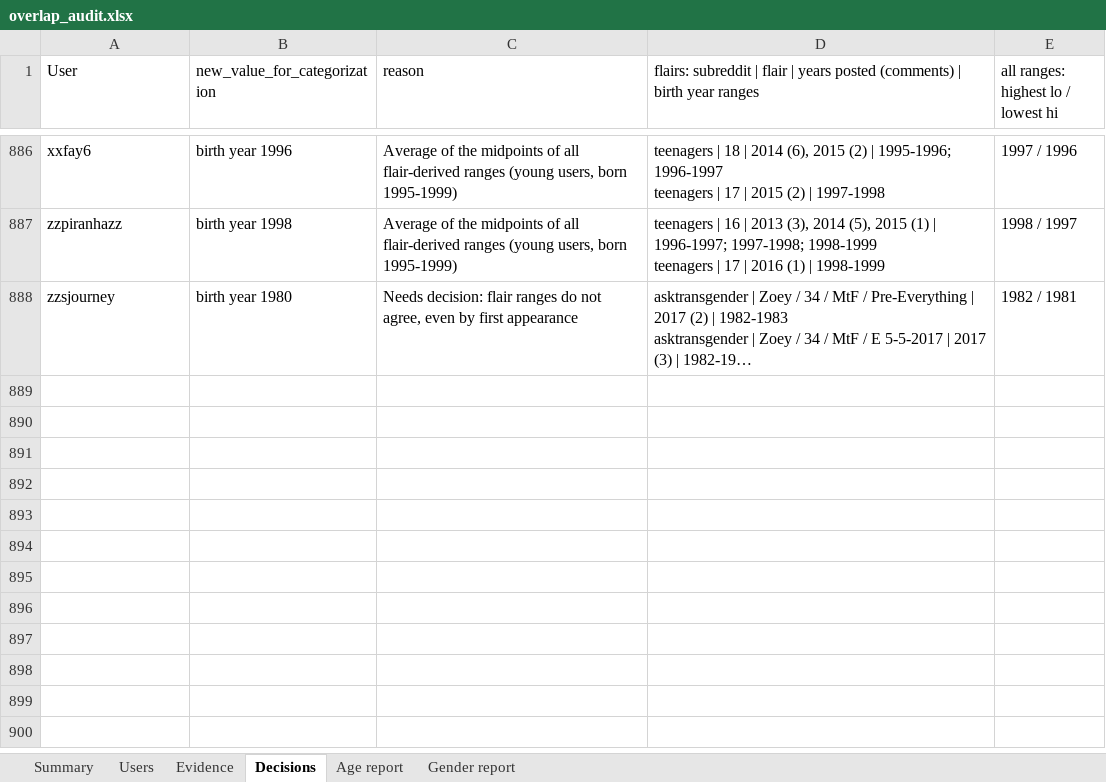
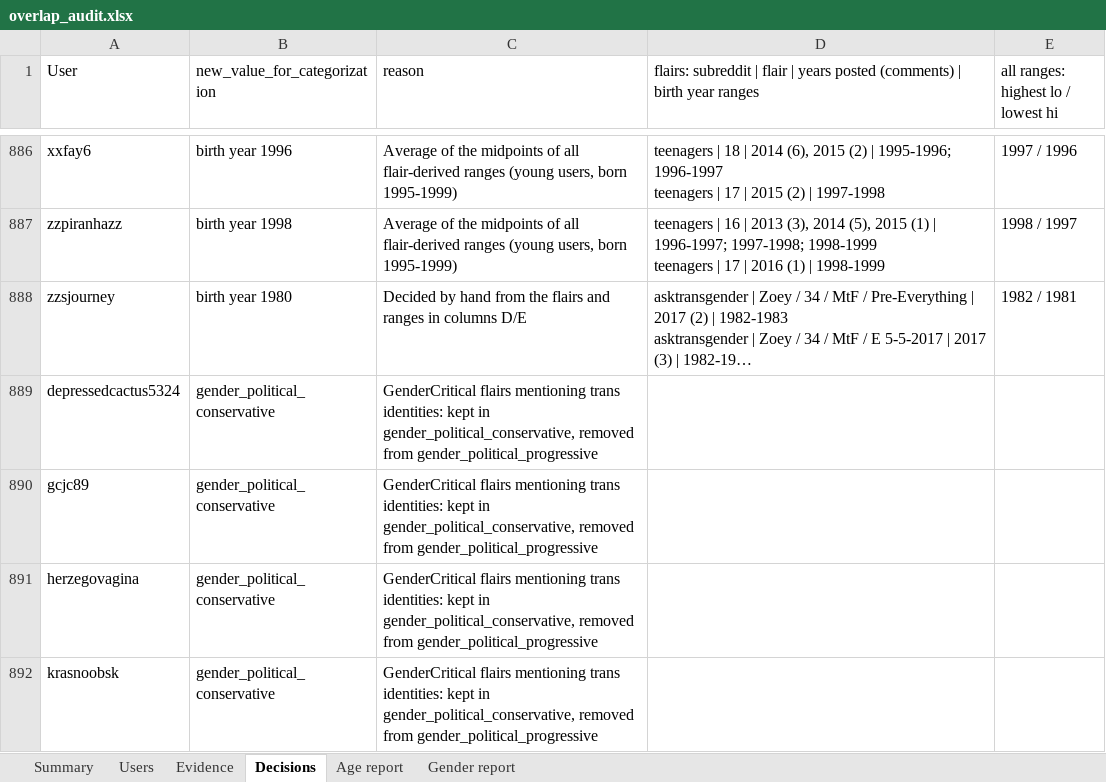
Before and after one commit to CarlosHartmann/shadow_moses, an Excel workbook: 0-assets/raw_data/main/5-overlap-audit/overlap_audit.xlsx, sheet Decisions, drawn as a sheet; only a part is shown, gaps mark what is left out; long unchanged cells end in …; values as stored, in another font and other column widths than the file's, no borders; the diff covers the shown part only; the diff names each change by its address in the sheet, - before the commit and + after, or states it on an @@ line.

Commit message:
gender_female change fixed; pipeline re-run

```diff
--- a/0-assets/raw_data/main/5-overlap-audit/overlap_audit.xlsx (sheet Decisions)
+++ b/0-assets/raw_data/main/5-overlap-audit/overlap_audit.xlsx (sheet Decisions)
-C888 (reason): Needs decision: flair ranges do not agree, even by first appearance
+C888 (reason): Decided by hand from the flairs and ranges in columns D/E
+row 889: depressedcactus5324 | gender_political_conservative | GenderCritical flairs mentioning trans identities: kept in gender_political_conservative, removed from gender_political_progressive
+row 890: gcjc89 | gender_political_conservative | GenderCritical flairs mentioning trans identities: kept in gender_political_conservative, removed from gender_political_progressive
+row 891: herzegovagina | gender_political_conservative | GenderCritical flairs mentioning trans identities: kept in gender_political_conservative, removed from gender_political_progressive
+row 892: krasnoobsk | gender_political_conservative | GenderCritical flairs mentioning trans identities: kept in gender_political_conservative, removed from gender_political_progressive
```
Also changed, not shown: 5 added rows and 21 edited cells elsewhere in this sheet, 0-assets/raw_data/main/3a-grouping/grouped_subreddit_data/quarterly_statistics.xlsx, 0-assets/raw_data/main/3b-age-grouping/age_generation_quarterly_statistics.xlsx, 10 other files.
